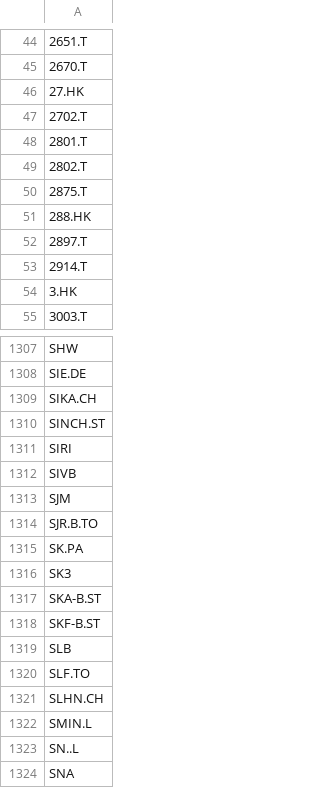
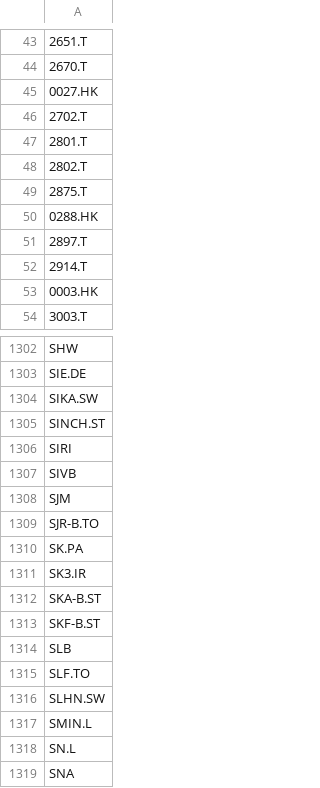
Before and after one commit to opentaps/open-climate-investing, a CSV file: data/stock_tickers_msci_world.csv, drawn as a sheet; only a part is shown, gaps mark what is left out; the diff covers the shown part only.

```diff
--- a/data/stock_tickers_msci_world.csv
+++ b/data/stock_tickers_msci_world.csv
@@ -45,3 +44,3 @@
 2670.T
-27.HK
+0027.HK
 2702.T
@@ -50,6 +49,6 @@
 2875.T
-288.HK
+0288.HK
 2897.T
 2914.T
-3.HK
+0003.HK
 3003.T
@@ -1308,3 +1303,3 @@ SHW
 SIE.DE
-SIKA.CH
+SIKA.SW
 SINCH.ST
@@ -1313,5 +1308,5 @@ SIVB
 SJM
-SJR.B.TO
+SJR-B.TO
 SK.PA
-SK3
+SK3.IR
 SKA-B.ST
@@ -1320,5 +1315,5 @@ SLB
 SLF.TO
-SLHN.CH
+SLHN.SW
 SMIN.L
-SN..L
+SN.L
 SNA
```
Also changed, not shown: 5 removed rows and 107 edited cells elsewhere in this file, 1 other file.
